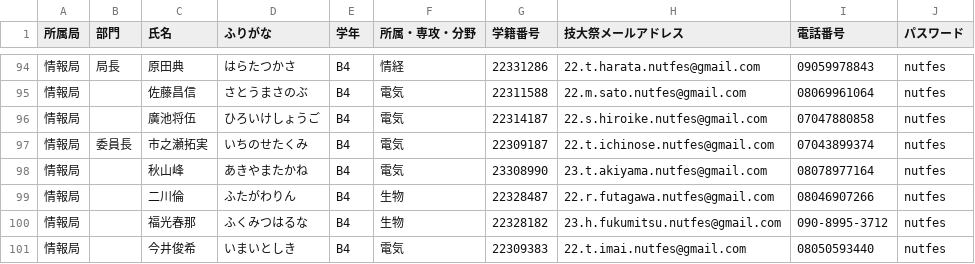
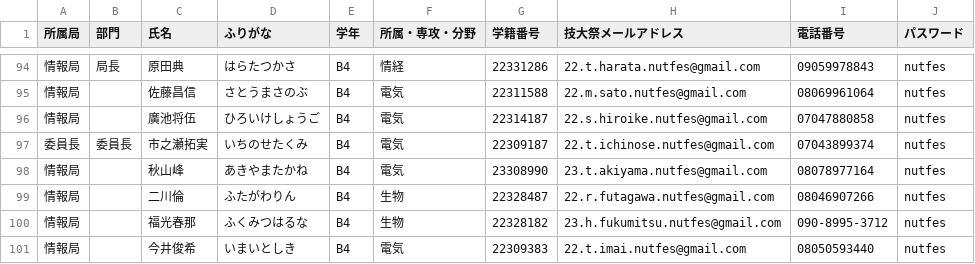
Before and after one commit to NUTFes/SeeFT, a CSV file: api/seeds/42nd_user.csv, drawn as a sheet; only a part is shown, gaps mark what is left out.

Commit message:
[fix]委員長の情報変更

```diff
--- a/api/seeds/42nd_user.csv
+++ b/api/seeds/42nd_user.csv
@@ -96,3 +96,3 @@
 情報局,,廣池将伍,ひろいけしょうご,B4,電気,22314187,22.s.hiroike.nutfes@gmail.com,07047880858,nutfes
-情報局,委員長,市之瀬拓実,いちのせたくみ,B4,電気,22309187,22.t.ichinose.nutfes@gmail.com,07043899374,nutfes
+委員長,委員長,市之瀬拓実,いちのせたくみ,B4,電気,22309187,22.t.ichinose.nutfes@gmail.com,07043899374,nutfes
 情報局,,秋山峰,あきやまたかね,B4,電気,23308990,23.t.akiyama.nutfes@gmail.com,08078977164,nutfes
```
